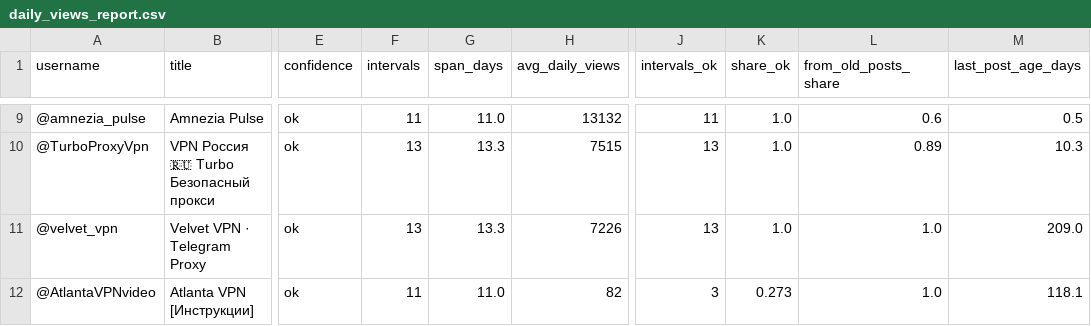
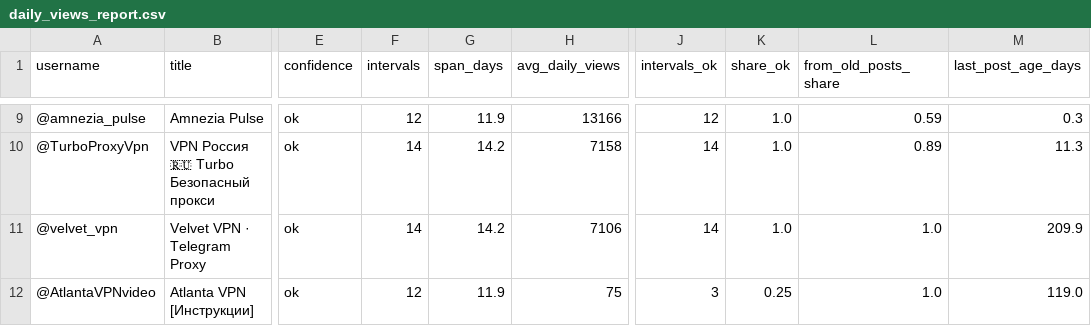
Before and after one commit to ghasan00000000-eng/data-snapshots, a CSV file: daily_views_report.csv, drawn as a sheet; only a part is shown, gaps mark what is left out; the diff covers the shown part only; the diff names each change by its address in the sheet, - before the commit and + after, or states it on an @@ line.

```diff
--- a/daily_views_report.csv
+++ b/daily_views_report.csv
-F9 (intervals): 11
+F9 (intervals): 12
-G9 (span_days): 11.0
+G9 (span_days): 11.9
-H9 (avg_daily_views): 13132
+H9 (avg_daily_views): 13166
-J9 (intervals_ok): 11
+J9 (intervals_ok): 12
-L9 (from_old_posts_share): 0.6
+L9 (from_old_posts_share): 0.59
-M9 (last_post_age_days): 0.5
+M9 (last_post_age_days): 0.3
-F10:F11 (intervals): 13
+F10:F11 (intervals): 14
-G10:G11 (span_days): 13.3
+G10:G11 (span_days): 14.2
-H10 (avg_daily_views): 7515
+H10 (avg_daily_views): 7158
-J10:J11 (intervals_ok): 13
+J10:J11 (intervals_ok): 14
-M10 (last_post_age_days): 10.3
+M10 (last_post_age_days): 11.3
-H11 (avg_daily_views): 7226
+H11 (avg_daily_views): 7106
-M11 (last_post_age_days): 209.0
+M11 (last_post_age_days): 209.9
-F12 (intervals): 11
+F12 (intervals): 12
-G12 (span_days): 11.0
+G12 (span_days): 11.9
-H12 (avg_daily_views): 82
+H12 (avg_daily_views): 75
-K12 (share_ok): 0.273
+K12 (share_ok): 0.25
-M12 (last_post_age_days): 118.1
+M12 (last_post_age_days): 119.0
```
Also changed, not shown: 39 edited cells elsewhere in this file, 1 other file.
